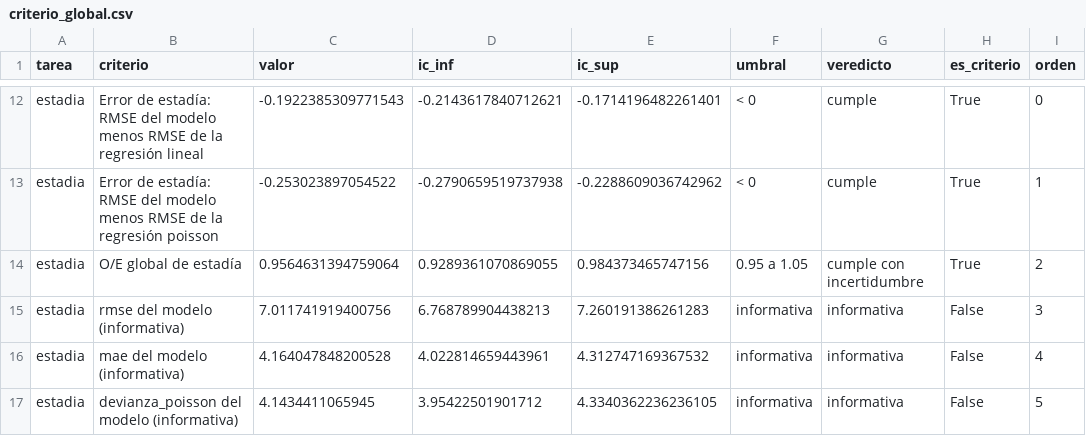
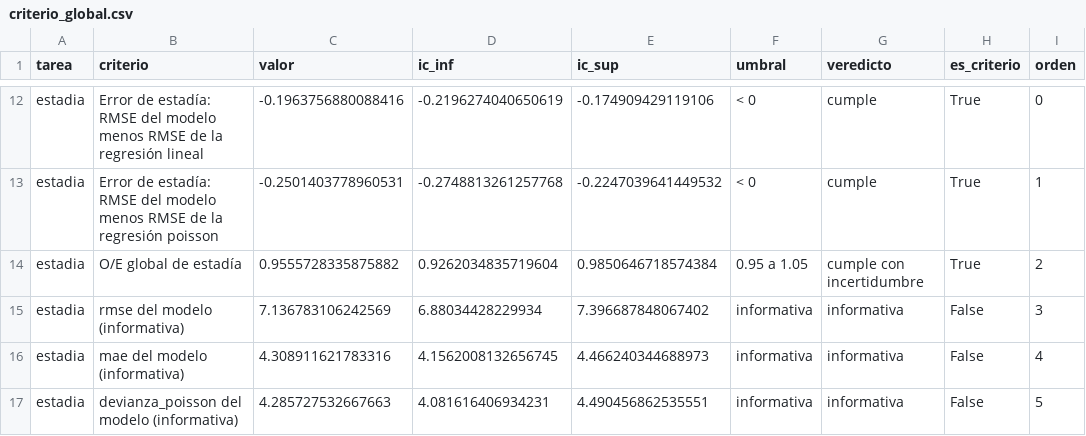
Before and after one commit to FelipeBaeza/grd-hospital-performance, a CSV file: fase6_despliegue/datos/publicables/criterio_global.csv, drawn as a sheet; only a part is shown, gaps mark what is left out; the diff covers the shown part only; the diff names each change by its address in the sheet, - before the commit and + after, or states it on an @@ line.

```diff
--- a/fase6_despliegue/datos/publicables/criterio_global.csv
+++ b/fase6_despliegue/datos/publicables/criterio_global.csv
-C12 (valor): -0.1922385309771543
+C12 (valor): -0.1963756880088416
-D12 (ic_inf): -0.2143617840712621
+D12 (ic_inf): -0.2196274040650619
-E12 (ic_sup): -0.1714196482261401
+E12 (ic_sup): -0.174909429119106
-C13 (valor): -0.253023897054522
+C13 (valor): -0.2501403778960531
-D13 (ic_inf): -0.2790659519737938
+D13 (ic_inf): -0.2748813261257768
-E13 (ic_sup): -0.2288609036742962
+E13 (ic_sup): -0.2247039641449532
-C14 (valor): 0.9564631394759064
+C14 (valor): 0.9555728335875882
-D14 (ic_inf): 0.9289361070869055
+D14 (ic_inf): 0.9262034835719604
-E14 (ic_sup): 0.984373465747156
+E14 (ic_sup): 0.9850646718574384
-C15 (valor): 7.011741919400756
+C15 (valor): 7.136783106242569
-D15 (ic_inf): 6.768789904438213
+D15 (ic_inf): 6.88034428229934
-E15 (ic_sup): 7.260191386261283
+E15 (ic_sup): 7.396687848067402
-C16 (valor): 4.164047848200528
+C16 (valor): 4.308911621783316
-D16 (ic_inf): 4.022814659443961
+D16 (ic_inf): 4.1562008132656745
-E16 (ic_sup): 4.312747169367532
+E16 (ic_sup): 4.466240344688973
-C17 (valor): 4.1434411065945
+C17 (valor): 4.285727532667663
-D17 (ic_inf): 3.95422501901712
+D17 (ic_inf): 4.081616406934231
-E17 (ic_sup): 4.3340362236236105
+E17 (ic_sup): 4.490456862535551
```
Also changed, not shown: 30 edited cells elsewhere in this file, fase6_despliegue/datos/publicables/calibracion_decil.csv, fase6_despliegue/datos/publicables/contexto_hospital.csv, 18 other files.
